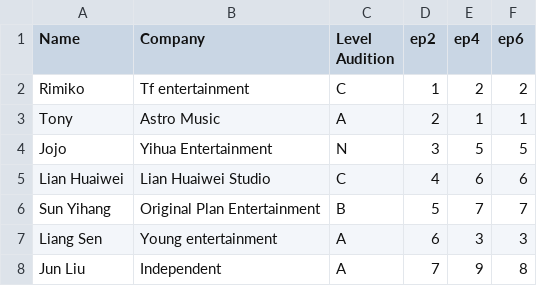
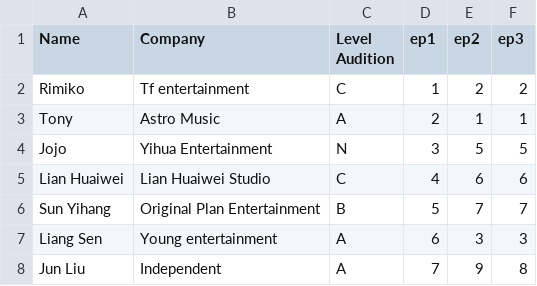
Before and after one commit to adriflame/ywys3, a CSV file: ywys3.csv, drawn as a sheet; only a part is shown.

Commit message:
changing input data

```diff
--- a/ywys3.csv
+++ b/ywys3.csv
@@ -1,2 +1,2 @@
-Name,Company,Level Audition,ep2,ep4,ep6
+Name,Company,Level Audition,ep1,ep2,ep3
 Rimiko,Tf entertainment,C,1,2,2
```
Also changed, not shown: 2 other files.
